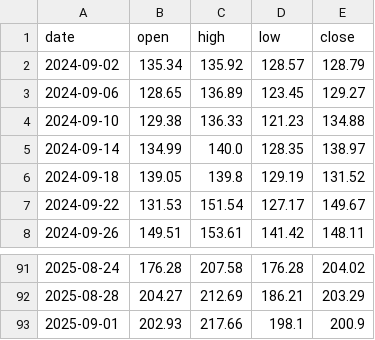
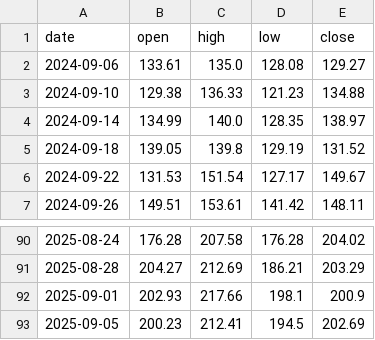
Before and after one commit to brisklm/basic-coin-prediction-node, a CSV file: data/price_data.csv, drawn as a sheet; only a part is shown, gaps mark what is left out.

```diff
--- a/data/price_data.csv
+++ b/data/price_data.csv
@@ -1,4 +1,3 @@
 date,open,high,low,close
-2024-09-02,135.34,135.92,128.57,128.79
-2024-09-06,128.65,136.89,123.45,129.27
+2024-09-06,133.61,135.0,128.08,129.27
 2024-09-10,129.38,136.33,121.23,134.88
@@ -93 +92,2 @@ date,open,high,low,close
 2025-09-01,202.93,217.66,198.1,200.9
+2025-09-05,200.23,212.41,194.5,202.69
```
